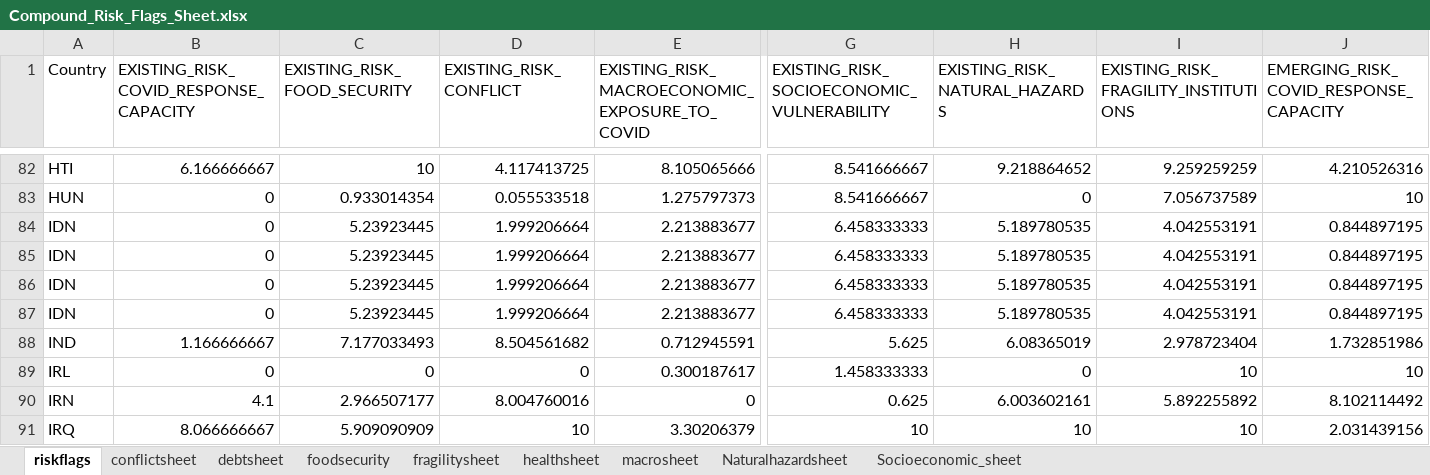
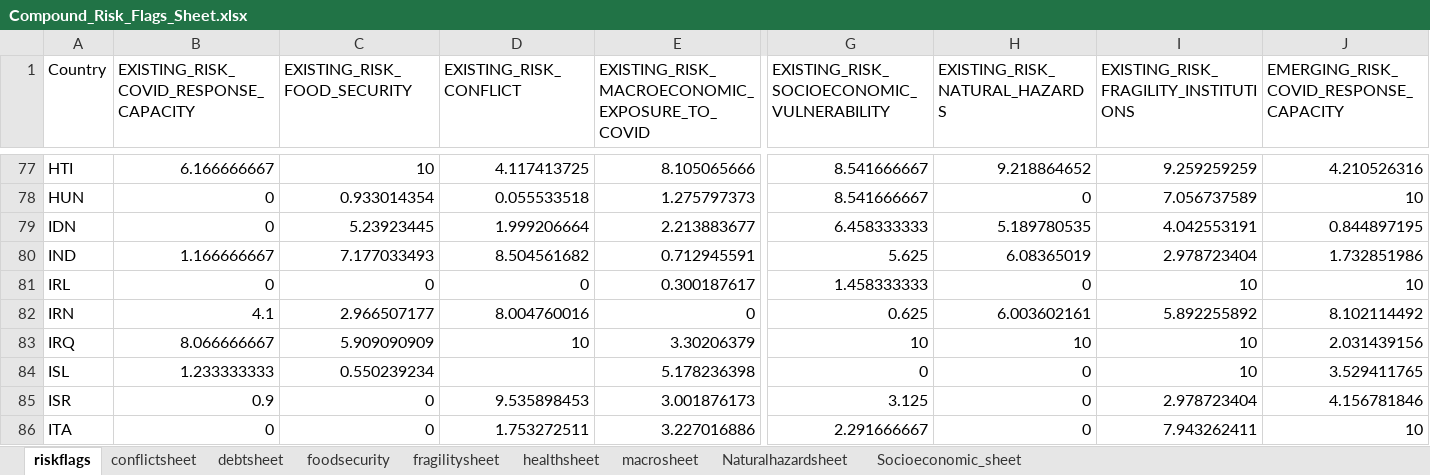
Before and after one commit to ljonestz/compoundriskdata, an Excel workbook: Risk_sheets/Compound_Risk_Flags_Sheet.xlsx, sheet riskflags, drawn as a sheet; only a part is shown, gaps mark what is left out; the shorter side is filled out with more unchanged rows; values as stored, in another font and other column widths than the file's, no cell formats; conditional formats not drawn; rows hold the shown columns only; the diff covers the shown part only; the diff names each change by its address in the sheet, - before the commit and + after, or states it on an @@ line.

```diff
--- a/Risk_sheets/Compound_Risk_Flags_Sheet.xlsx (sheet riskflags)
+++ b/Risk_sheets/Compound_Risk_Flags_Sheet.xlsx (sheet riskflags)
-row 85: IDN | 0 | 5.23923445 | 1.999206664 | 2.213883677 | 6.458333333 | 5.189780535 | 4.042553191 | 0.844897195
-row 86: IDN | 0 | 5.23923445 | 1.999206664 | 2.213883677 | 6.458333333 | 5.189780535 | 4.042553191 | 0.844897195
-row 87: IDN | 0 | 5.23923445 | 1.999206664 | 2.213883677 | 6.458333333 | 5.189780535 | 4.042553191 | 0.844897195
```
Also changed, not shown: 31 removed rows elsewhere in this sheet, sheet Socioeconomic_sheet, sheet Naturalhazardsheet, sheet conflictsheet, sheet macrosheet, sheet fragilitysheet, sheet healthsheet, 2 more sheets, cell formats, 3 other files.
